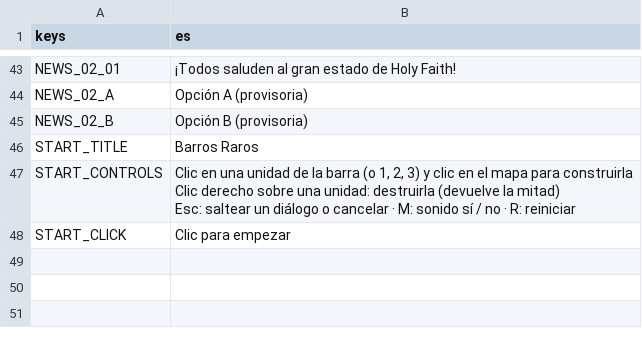
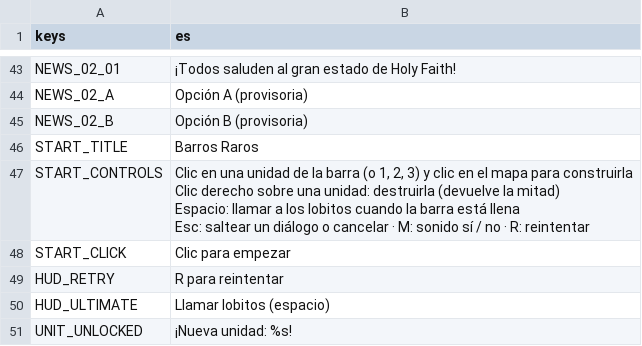
Before and after one commit to iagoziploc/barros-raros, a CSV file: localization/strings.csv, drawn as a sheet; only a part is shown, gaps mark what is left out.

```diff
--- a/localization/strings.csv
+++ b/localization/strings.csv
@@ -46,5 +46,9 @@ NEWS_02_B,Opción B (provisoria)
 START_TITLE,Barros Raros
-START_CONTROLS,"Clic en una unidad de la barra (o 1, 2, 3) y clic en el mapa para construirla
-Clic derecho sobre una unidad: destruirla (devuelve la mitad)
-Esc: saltear un diálogo o cancelar · M: sonido sí / no · R: reiniciar"
+START_CONTROLS,"Clic en una unidad de la barra (o 1, 2, 3) y clic en el mapa para construirla
+Clic derecho sobre una unidad: destruirla (devuelve la mitad)
+Espacio: llamar a los lobitos cuando la barra está llena
+Esc: saltear un diálogo o cancelar · M: sonido sí / no · R: reintentar"
 START_CLICK,Clic para empezar
+HUD_RETRY,R para reintentar
+HUD_ULTIMATE,Llamar lobitos (espacio)
+UNIT_UNLOCKED,¡Nueva unidad: %s!
```
Also changed, not shown: 13 other files.
